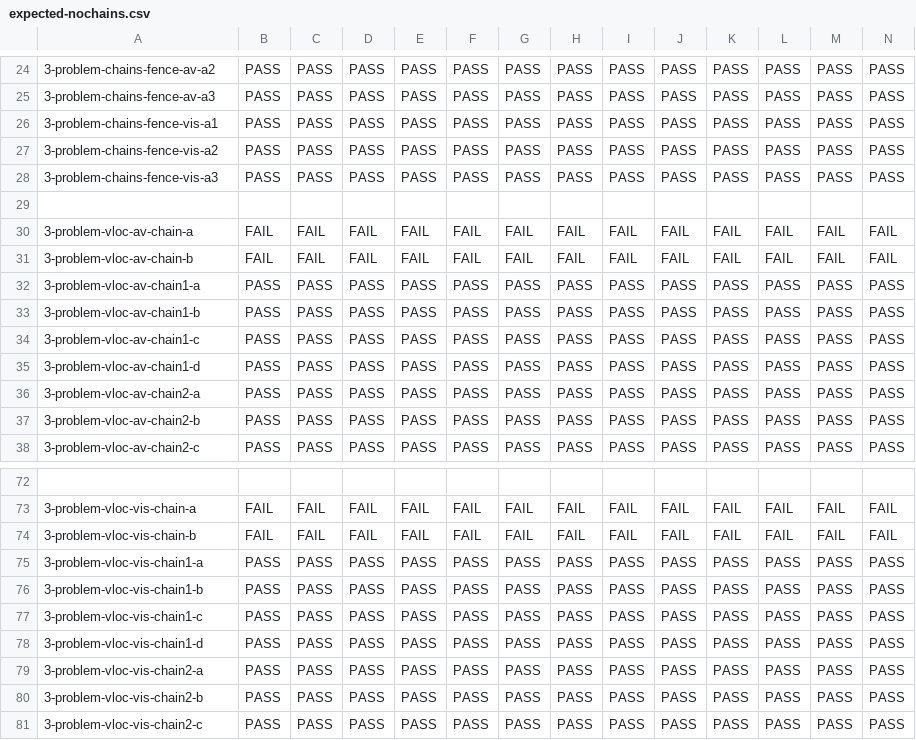
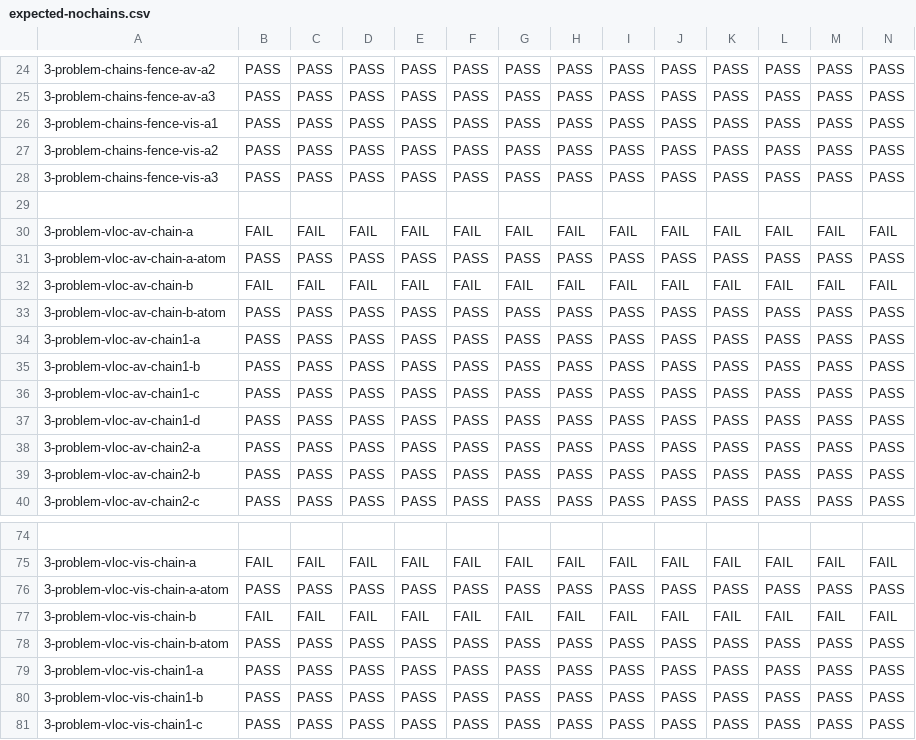
Before and after one commit to JnsGlnr/Dat3M, a CSV file: litmus/VULKAN/pvmm/expected-nochains.csv, drawn as a sheet; only a part is shown, gaps mark what is left out; the shorter side is filled out with more unchanged rows; rows hold the shown columns only; the diff names each change by its address in the sheet, - before the commit and + after, or states it on an @@ line.

```diff
--- a/litmus/VULKAN/pvmm/expected-nochains.csv
+++ b/litmus/VULKAN/pvmm/expected-nochains.csv
+row 31: 3-problem-vloc-av-chain-a-atom | PASS | PASS | PASS | PASS | PASS | PASS | PASS | PASS | PASS | PASS | PASS | PASS | PASS
+row 33: 3-problem-vloc-av-chain-b-atom | PASS | PASS | PASS | PASS | PASS | PASS | PASS | PASS | PASS | PASS | PASS | PASS | PASS
+row 76: 3-problem-vloc-vis-chain-a-atom | PASS | PASS | PASS | PASS | PASS | PASS | PASS | PASS | PASS | PASS | PASS | PASS | PASS
+row 78: 3-problem-vloc-vis-chain-b-atom | PASS | PASS | PASS | PASS | PASS | PASS | PASS | PASS | PASS | PASS | PASS | PASS | PASS
```
Also changed, not shown: litmus/VULKAN/pvmm/expected-chains.csv, 4 other files.
